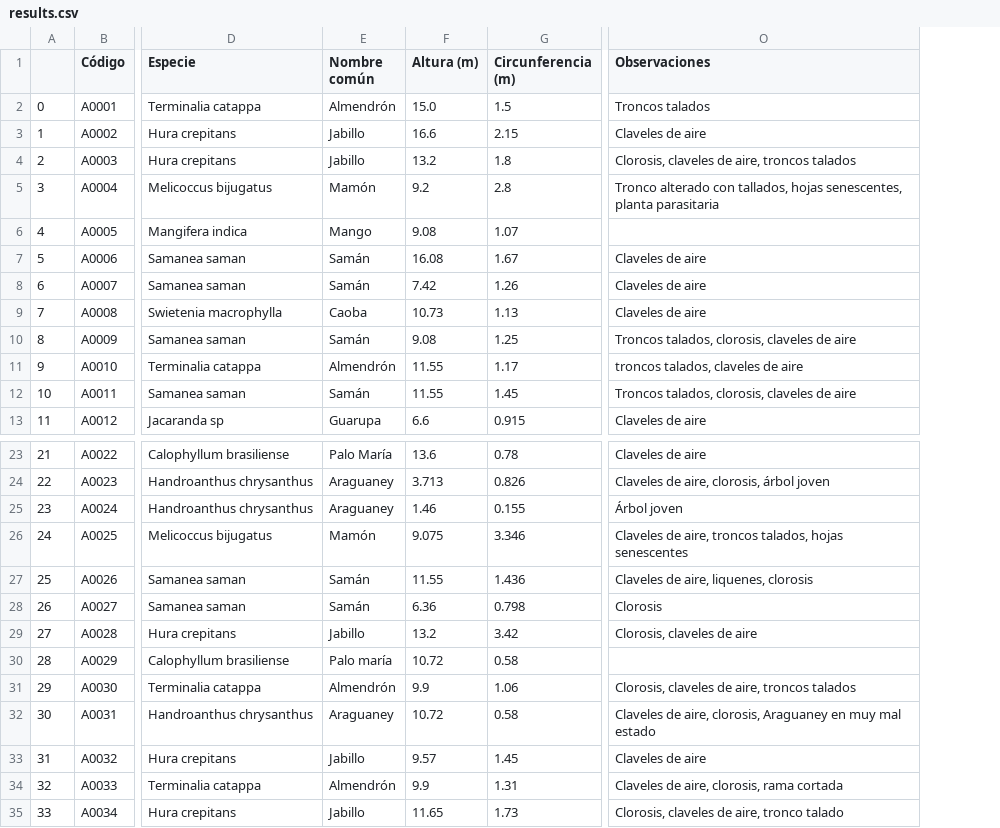
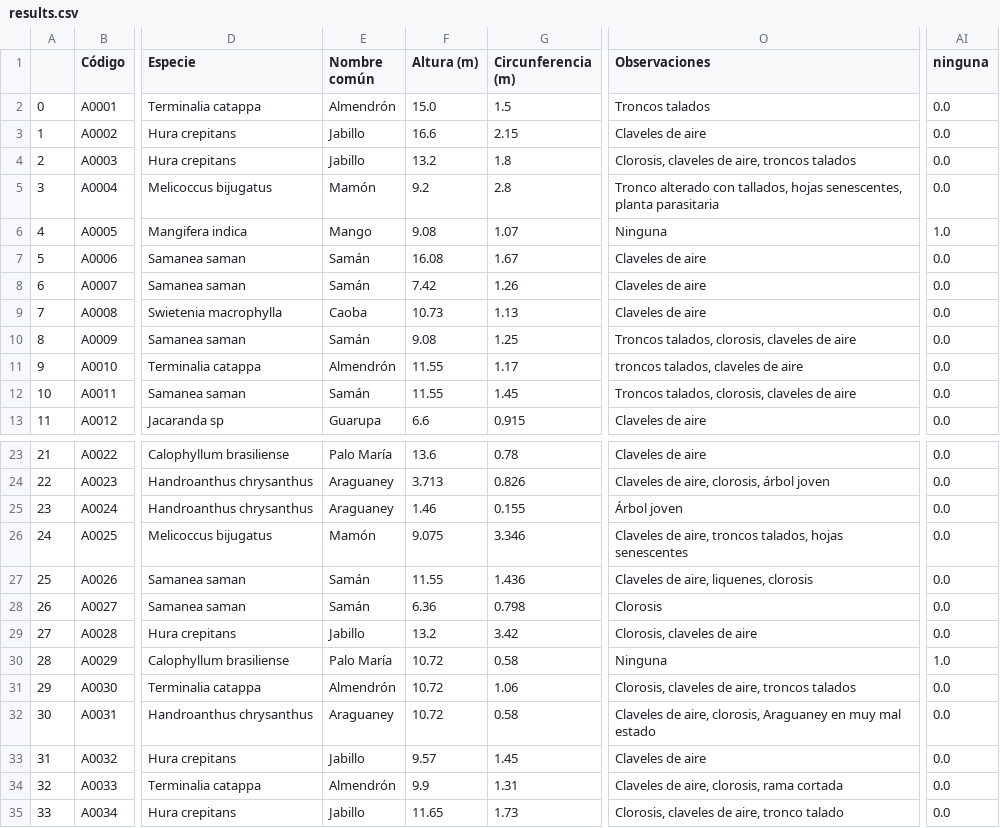
Before and after one commit to eduardo98m/Tree-Finder, a CSV file: app/data/results.csv, drawn as a sheet; only a part is shown, gaps mark what is left out; the diff names each change by its address in the sheet, - before the commit and + after, or states it on an @@ line.

```diff
--- a/app/data/results.csv
+++ b/app/data/results.csv
+column AI (ninguna), rows 2-13: 0.0 | 0.0 | 0.0 | 0.0 | 1.0 | 0.0 | 0.0 | 0.0 | 0.0 | 0.0 | 0.0 | 0.0; rows 23-35: 0.0 | 0.0 | 0.0 | 0.0 | 0.0 | 0.0 | 0.0 | 1.0 | 0.0 | 0.0 | 0.0 | 0.0 | 0.0
-O6 (Observaciones): (empty)
+O6 (Observaciones): Ninguna
-E30 (Nombre común): Palo maría
+E30 (Nombre común): Palo María
-O30 (Observaciones): (empty)
+O30 (Observaciones): Ninguna
-F31 (Altura (m)): 9.9
+F31 (Altura (m)): 10.72
```
Also changed, not shown: 5 other files.
